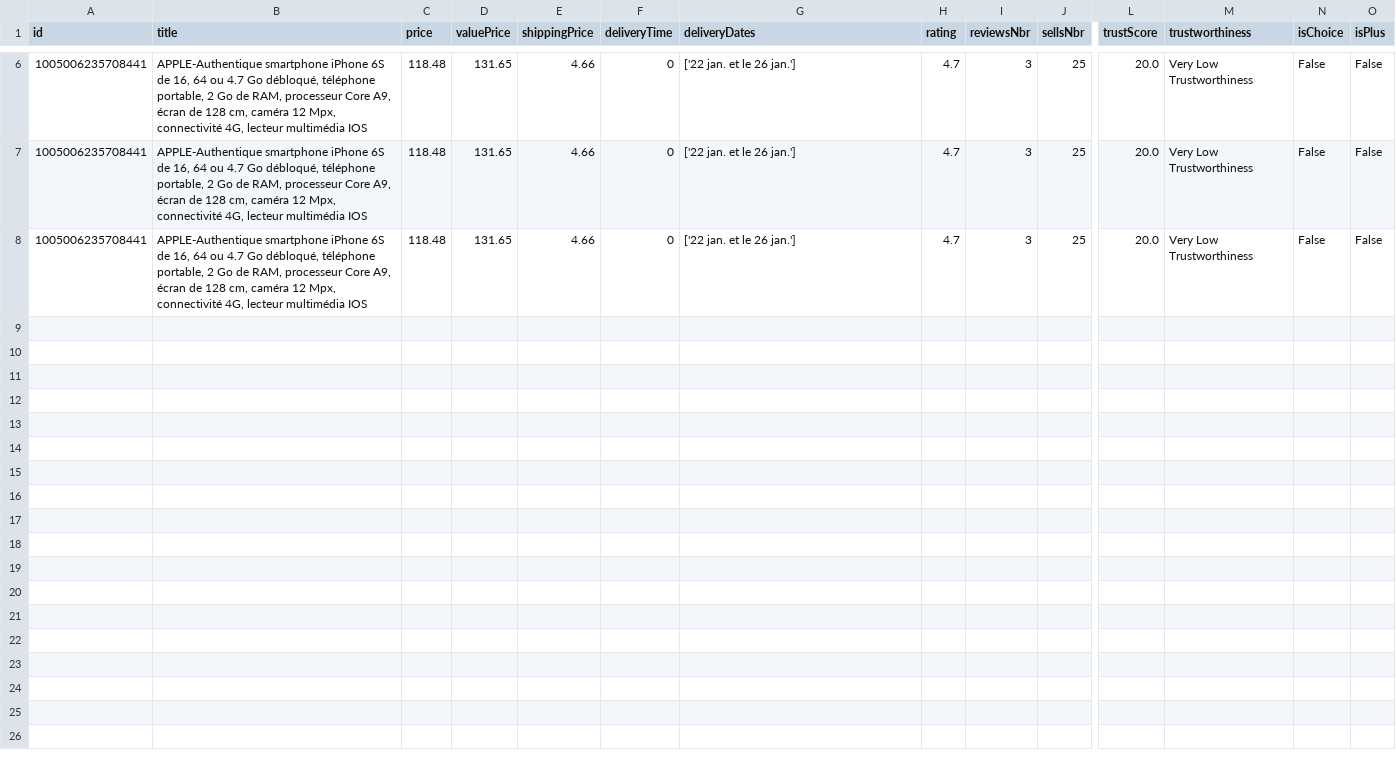
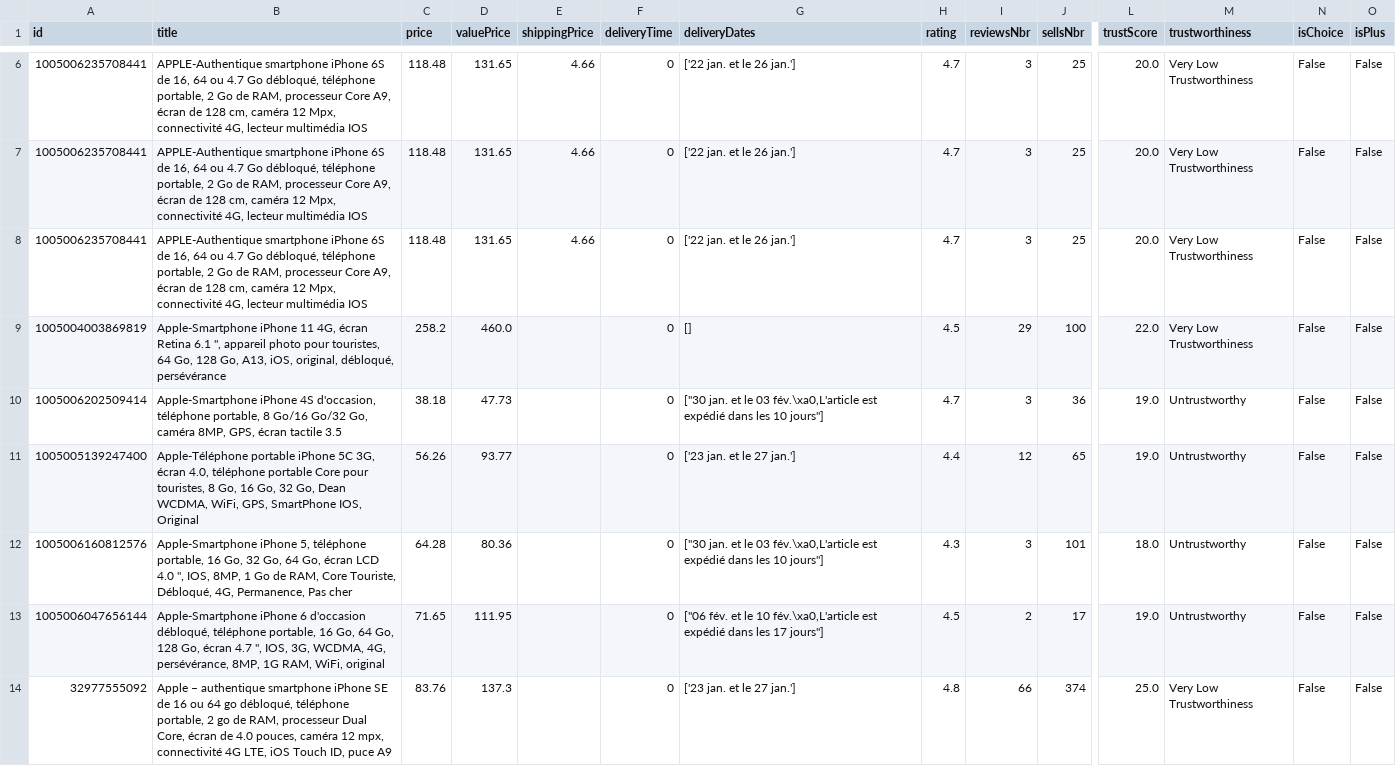
Before and after one commit to slaymut/aliexpress-webscraper, a CSV file: api/items_data.csv, drawn as a sheet; only a part is shown, gaps mark what is left out; rows hold the shown columns only; the diff names each change by its address in the sheet, - before the commit and + after, or states it on an @@ line.

```diff
--- a/api/items_data.csv
+++ b/api/items_data.csv
+row 9: 1005004003869819 | Apple-Smartphone iPhone 11 4G, écran Retina 6.1 ", appareil photo pour touristes, 64 Go, 128 Go, A13, iOS, original, débloqué, persévérance | 258.2 | 460.0 |  | 0 | [] | 4.5 | 29 | 100 | 22.0 | Very Low Trustworthiness | False | False
+row 10: 1005006202509414 | Apple-Smartphone iPhone 4S d'occasion, téléphone portable, 8 Go/16 Go/32 Go, caméra 8MP, GPS, écran tactile 3.5 | 38.18 | 47.73 |  | 0 | ["30 jan. et le 03 fév.\xa0,L'article est expédié dans les 10 jours"] | 4.7 | 3 | 36 | 19.0 | Untrustworthy | False | False
+row 11: 1005005139247400 | Apple-Téléphone portable iPhone 5C 3G, écran 4.0, téléphone portable Core pour touristes, 8 Go, 16 Go, 32 Go, Dean WCDMA, WiFi, GPS, SmartPhone IOS, Original | 56.26 | 93.77 |  | 0 | ['23 jan. et le 27 jan.'] | 4.4 | 12 | 65 | 19.0 | Untrustworthy | False | False
+row 12: 1005006160812576 | Apple-Smartphone iPhone 5, téléphone portable, 16 Go, 32 Go, 64 Go, écran LCD 4.0 ", IOS, 8MP, 1 Go de RAM, Core Touriste, Débloqué, 4G, Permanence, Pas cher | 64.28 | 80.36 |  | 0 | ["30 jan. et le 03 fév.\xa0,L'article est expédié dans les 10 jours"] | 4.3 | 3 | 101 | 18.0 | Untrustworthy | False | False
+row 13: 1005006047656144 | Apple-Smartphone iPhone 6 d'occasion débloqué, téléphone portable, 16 Go, 64 Go, 128 Go, écran 4.7 ", IOS, 3G, WCDMA, 4G, persévérance, 8MP, 1G RAM, WiFi, original | 71.65 | 111.95 |  | 0 | ["06 fév. et le 10 fév.\xa0,L'article est expédié dans les 17 jours"] | 4.5 | 2 | 17 | 19.0 | Untrustworthy | False | False
+row 14: 32977555092 | Apple – authentique smartphone iPhone SE de 16 ou 64 go débloqué, téléphone portable, 2 go de RAM, processeur Dual Core, écran de 4.0 pouces, caméra 12 mpx, connectivité 4G LTE, iOS Touch ID, puce A9 | 83.76 | 137.3 |  | 0 | ['23 jan. et le 27 jan.'] | 4.8 | 66 | 374 | 25.0 | Very Low Trustworthiness | False | False
```
Also changed, not shown: api/stores_data.csv, 3 other files.
